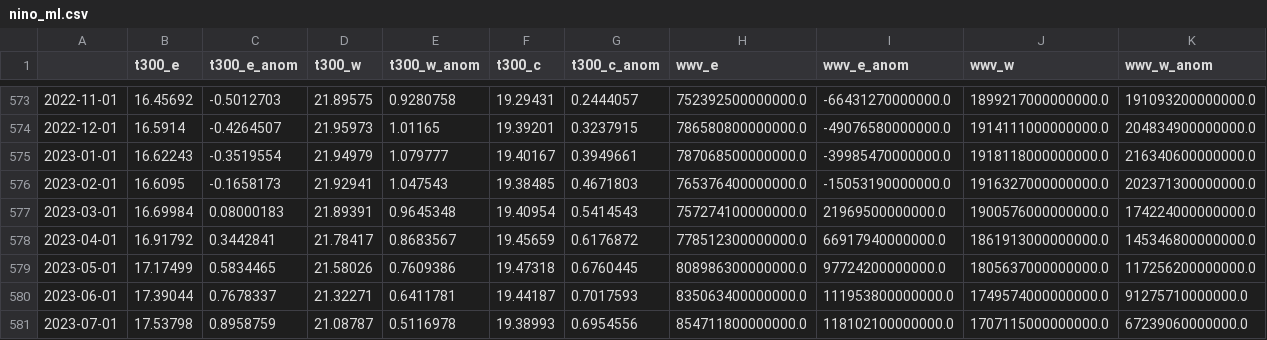
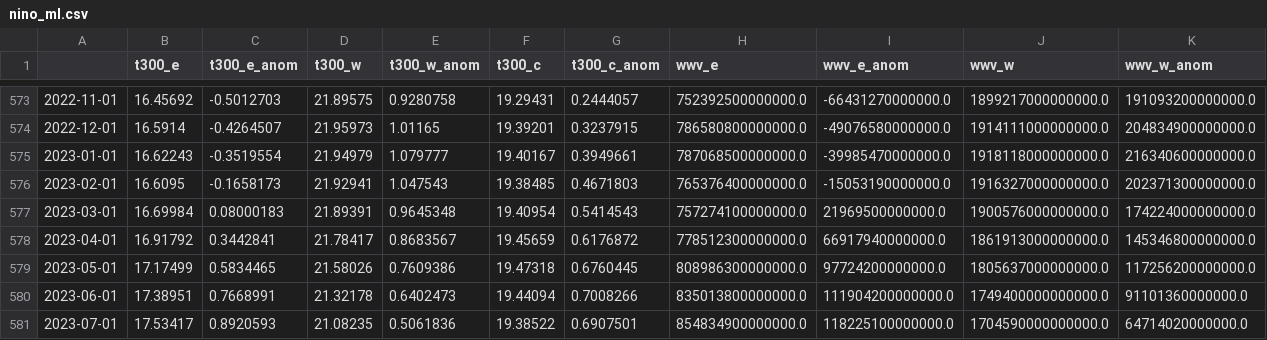
Before and after one commit to ahuang11/ninodata, a CSV file: nino_ml.csv, drawn as a sheet; only a part is shown, gaps mark what is left out; the diff covers the shown part only; the diff names each change by its address in the sheet, - before the commit and + after, or states it on an @@ line.

Commit message:
Updating data

```diff
--- a/nino_ml.csv
+++ b/nino_ml.csv
-B580 (t300_e): 17.39044
+B580 (t300_e): 17.38951
-C580 (t300_e_anom): 0.7678337
+C580 (t300_e_anom): 0.7668991
-D580 (t300_w): 21.32271
+D580 (t300_w): 21.32178
-E580 (t300_w_anom): 0.6411781
+E580 (t300_w_anom): 0.6402473
-F580 (t300_c): 19.44187
+F580 (t300_c): 19.44094
-G580 (t300_c_anom): 0.7017593
+G580 (t300_c_anom): 0.7008266
-H580 (wwv_e): 835063400000000.0
+H580 (wwv_e): 835013800000000.0
-I580 (wwv_e_anom): 111953800000000.0
+I580 (wwv_e_anom): 111904200000000.0
-J580 (wwv_w): 1749574000000000.0
+J580 (wwv_w): 1749400000000000.0
-K580 (wwv_w_anom): 91275710000000.0
+K580 (wwv_w_anom): 91101360000000.0
-B581 (t300_e): 17.53798
+B581 (t300_e): 17.53417
-C581 (t300_e_anom): 0.8958759
+C581 (t300_e_anom): 0.8920593
-D581 (t300_w): 21.08787
+D581 (t300_w): 21.08235
-E581 (t300_w_anom): 0.5116978
+E581 (t300_w_anom): 0.5061836
-F581 (t300_c): 19.38993
+F581 (t300_c): 19.38522
-G581 (t300_c_anom): 0.6954556
+G581 (t300_c_anom): 0.6907501
-H581 (wwv_e): 854711800000000.0
+H581 (wwv_e): 854834900000000.0
-I581 (wwv_e_anom): 118102100000000.0
+I581 (wwv_e_anom): 118225100000000.0
-J581 (wwv_w): 1707115000000000.0
+J581 (wwv_w): 1704590000000000.0
-K581 (wwv_w_anom): 67239060000000.0
+K581 (wwv_w_anom): 64714020000000.0
```
Also changed, not shown: 1 added row and 16 edited cells elsewhere in this file, oni.csv, oni_cpc_table.csv.
